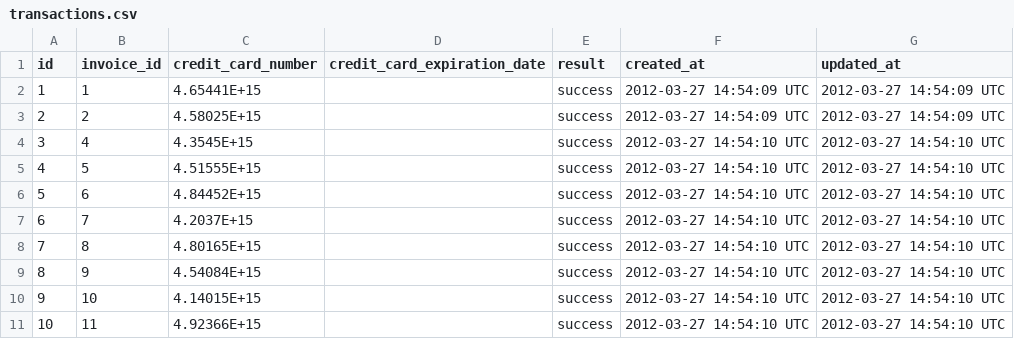
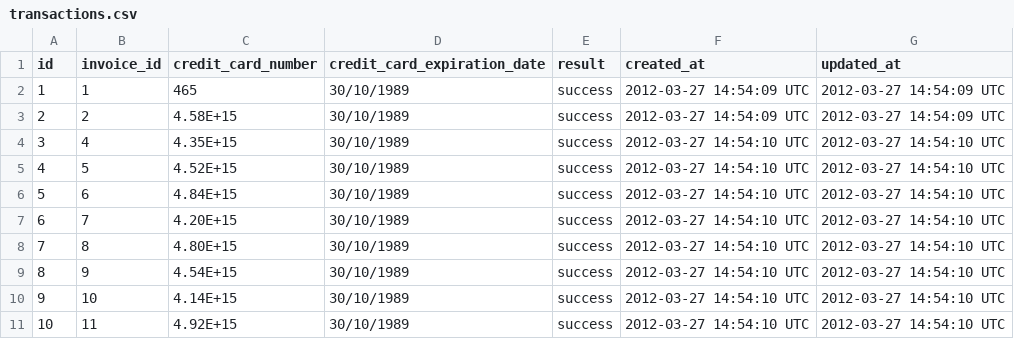
Before and after one commit to bryanaknight/sales_engine, a CSV file: data/transactions.csv, drawn as a sheet.

```diff
--- a/data/transactions.csv
+++ b/data/transactions.csv
@@ -1,11 +1,11 @@
 id,invoice_id,credit_card_number,credit_card_expiration_date,result,created_at,updated_at
-1,1,4.65441E+15,,success,2012-03-27 14:54:09 UTC,2012-03-27 14:54:09 UTC
-2,2,4.58025E+15,,success,2012-03-27 14:54:09 UTC,2012-03-27 14:54:09 UTC
-3,4,4.3545E+15,,success,2012-03-27 14:54:10 UTC,2012-03-27 14:54:10 UTC
-4,5,4.51555E+15,,success,2012-03-27 14:54:10 UTC,2012-03-27 14:54:10 UTC
-5,6,4.84452E+15,,success,2012-03-27 14:54:10 UTC,2012-03-27 14:54:10 UTC
-6,7,4.2037E+15,,success,2012-03-27 14:54:10 UTC,2012-03-27 14:54:10 UTC
-7,8,4.80165E+15,,success,2012-03-27 14:54:10 UTC,2012-03-27 14:54:10 UTC
-8,9,4.54084E+15,,success,2012-03-27 14:54:10 UTC,2012-03-27 14:54:10 UTC
-9,10,4.14015E+15,,success,2012-03-27 14:54:10 UTC,2012-03-27 14:54:10 UTC
-10,11,4.92366E+15,,success,2012-03-27 14:54:10 UTC,2012-03-27 14:54:10 UTC
+1,1,465,30/10/1989,success,2012-03-27 14:54:09 UTC,2012-03-27 14:54:09 UTC
+2,2,4.58E+15,30/10/1989,success,2012-03-27 14:54:09 UTC,2012-03-27 14:54:09 UTC
+3,4,4.35E+15,30/10/1989,success,2012-03-27 14:54:10 UTC,2012-03-27 14:54:10 UTC
+4,5,4.52E+15,30/10/1989,success,2012-03-27 14:54:10 UTC,2012-03-27 14:54:10 UTC
+5,6,4.84E+15,30/10/1989,success,2012-03-27 14:54:10 UTC,2012-03-27 14:54:10 UTC
+6,7,4.20E+15,30/10/1989,success,2012-03-27 14:54:10 UTC,2012-03-27 14:54:10 UTC
+7,8,4.80E+15,30/10/1989,success,2012-03-27 14:54:10 UTC,2012-03-27 14:54:10 UTC
+8,9,4.54E+15,30/10/1989,success,2012-03-27 14:54:10 UTC,2012-03-27 14:54:10 UTC
+9,10,4.14E+15,30/10/1989,success,2012-03-27 14:54:10 UTC,2012-03-27 14:54:10 UTC
+10,11,4.92E+15,30/10/1989,success,2012-03-27 14:54:10 UTC,2012-03-27 14:54:10 UTC
```
Also changed, not shown: data/invoices.csv, data/items.csv, 28 other files.
